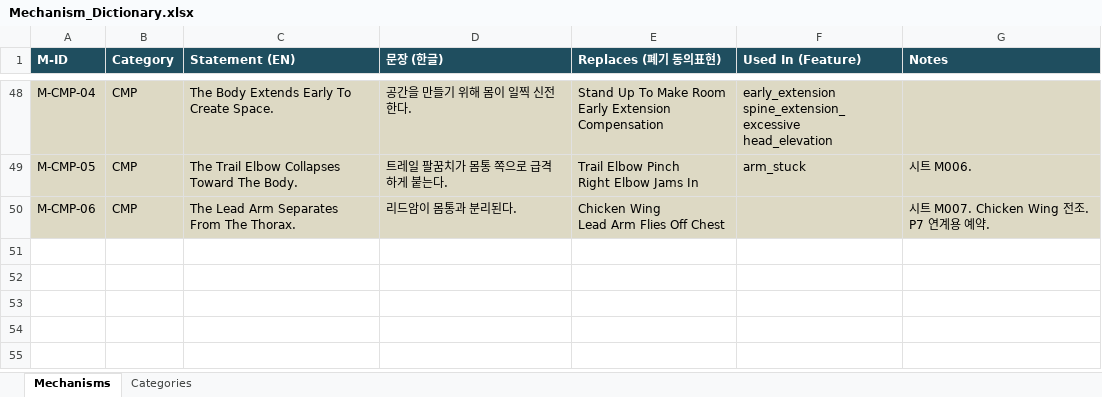
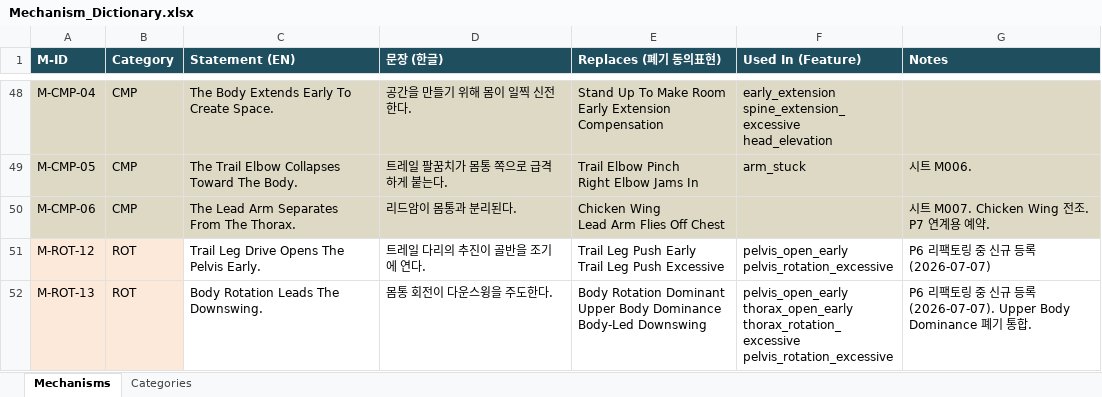
Before and after one commit to tinyalex3628-dotcom/doh-golf-survey, an Excel workbook: Mechanism_Dictionary.xlsx, sheet Mechanisms, drawn as a sheet; only a part is shown, gaps mark what is left out; values as stored, in another font and other column widths than the file's, no borders; ↵ is a line break in a cell; the diff names each change by its address in the sheet, - before the commit and + after, or states it on an @@ line.

```diff
--- a/Mechanism_Dictionary.xlsx (sheet Mechanisms)
+++ b/Mechanism_Dictionary.xlsx (sheet Mechanisms)
+row 51: M-ROT-12 | ROT | Trail Leg Drive Opens The Pelvis Early. | 트레일 다리의 추진이 골반을 조기에 연다. | Trail Leg Push Early ↵ Trail Leg Push Excessive | pelvis_open_early ↵ pelvis_rotation_excessive | P6 리팩토링 중 신규 등록 (2026-07-07)
+row 52: M-ROT-13 | ROT | Body Rotation Leads The Downswing. | 몸통 회전이 다운스윙을 주도한다. | Body Rotation Dominant ↵ Upper Body Dominance ↵ Body-Led Downswing | pelvis_open_early ↵ thorax_open_early ↵ thorax_rotation_excessive ↵ pelvis_rotation_excessive | P6 리팩토링 중 신규 등록 (2026-07-07). Upper Body Dominance 폐기 통합.
```
Also changed, not shown: Feature_Dictionary.xlsx, 1 other file.
